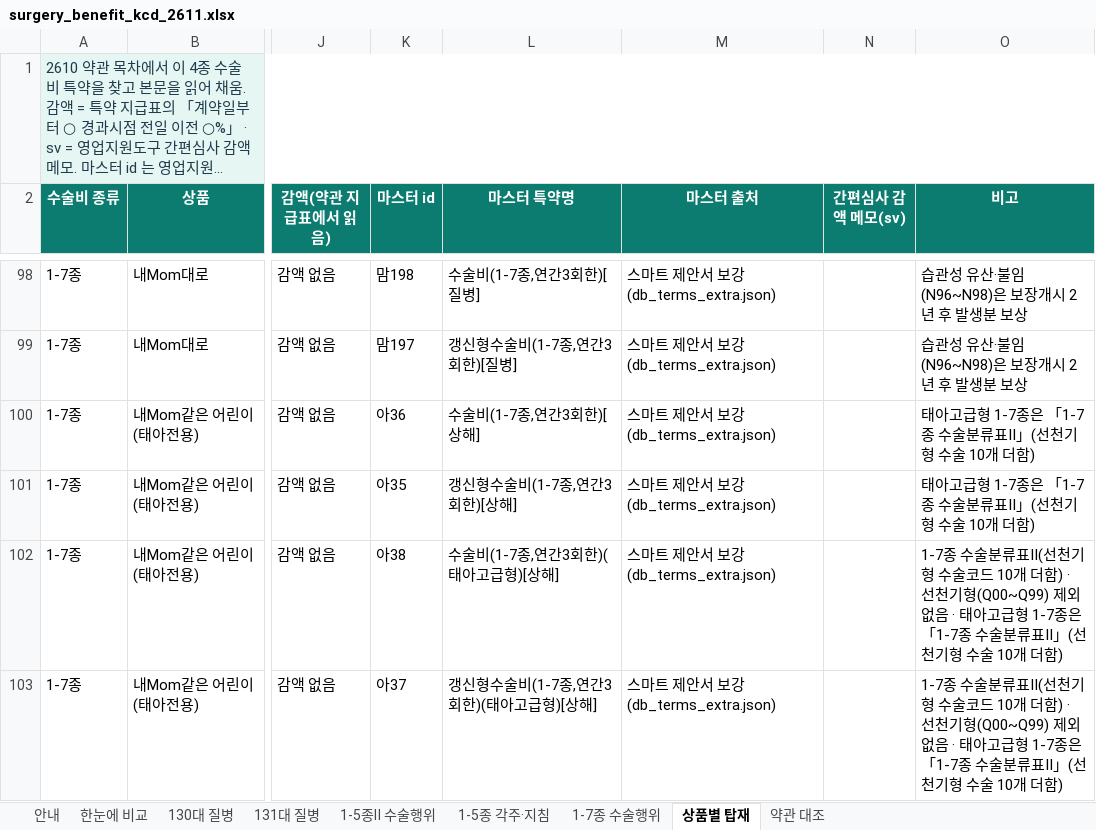
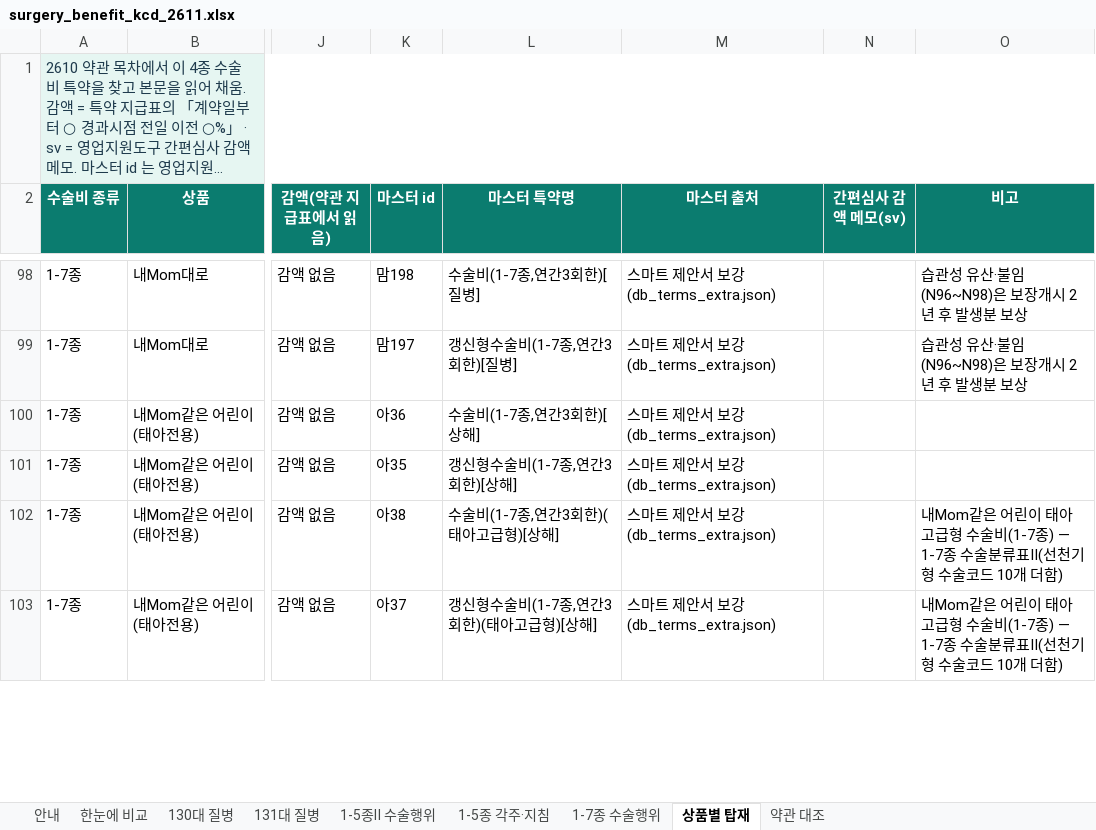
Before and after one commit to hunx11-sys/MeAI, an Excel workbook: dist/surgery_benefit_kcd_2611.xlsx, sheet 상품별 탑재, drawn as a sheet; only a part is shown, gaps mark what is left out; long unchanged cells end in …; values as stored, in another font and other column widths than the file's, no borders; the diff covers the shown part only; the diff names each change by its address in the sheet, - before the commit and + after, or states it on an @@ line.

```diff
--- a/dist/surgery_benefit_kcd_2611.xlsx (sheet 상품별 탑재)
+++ b/dist/surgery_benefit_kcd_2611.xlsx (sheet 상품별 탑재)
-O100:O101 (비고): 태아고급형 1-7종은 「1-7종 수술분류표Ⅱ」(선천기형 수술 10개 더함)
+O100:O101 (비고): (empty)
-O102:O103 (비고): 1-7종 수술분류표Ⅱ(선천기형 수술코드 10개 더함) · 선천기형(Q00~Q99) 제외 없음 · 태아고급형 1-7종은 「1-7종 수술분류표Ⅱ」(선천기형 수술 10개…
+O102:O103 (비고): 내Mom같은 어린이 태아고급형 수술비(1-7종) — 1-7종 수술분류표Ⅱ(선천기형 수술코드 10개…
```
Also changed, not shown: 11 edited cells and cell formats elsewhere in this sheet, sheet 1-7종 수술행위, sheet 안내, sheet 한눈에 비교, sheet 약관 대조, 8 other files.
